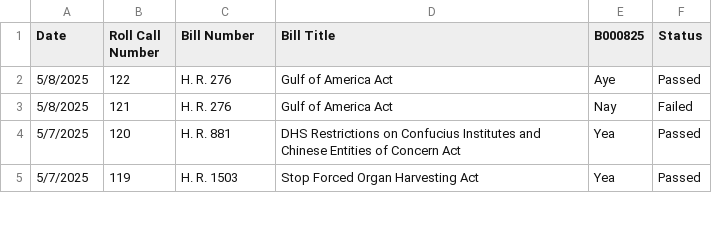
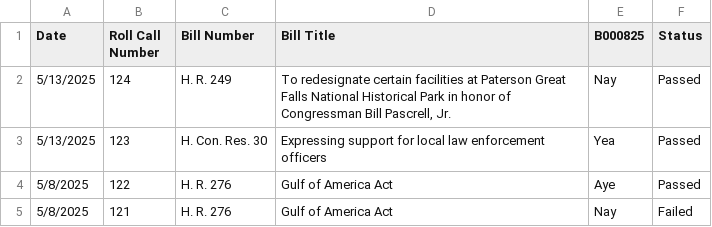
Before and after one commit to githamm/congressional-vote-tracker, a CSV file: representative_B000825_votes.csv, drawn as a sheet; only a part is shown; the shorter side is filled out with more unchanged rows; the diff names each change by its address in the sheet, - before the commit and + after, or states it on an @@ line.

```diff
--- a/representative_B000825_votes.csv
+++ b/representative_B000825_votes.csv
+row 2: 5/13/2025 | 124 | H. R. 249 | To redesignate certain facilities at Paterson Great Falls National Historical Park in honor of Congressman Bill Pascrell, Jr. | Nay | Passed
+row 3: 5/13/2025 | 123 | H. Con. Res. 30 | Expressing support for local law enforcement officers | Yea | Passed
```
Also changed, not shown: all_votes.csv, representative_C001121_votes.csv, 6 other files.
